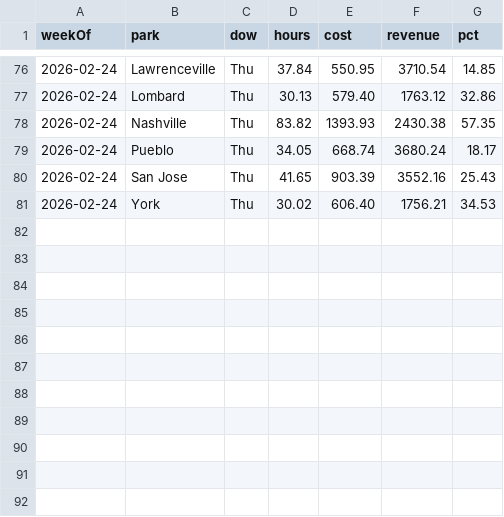
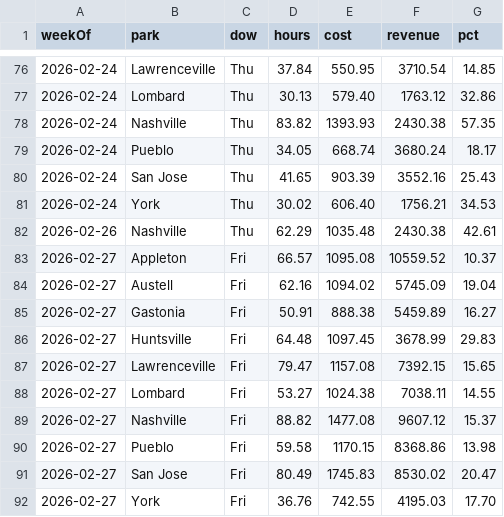
Before and after one commit to cryback/amglabor, a CSV file: data/daily_totals.csv, drawn as a sheet; only a part is shown, gaps mark what is left out; the diff names each change by its address in the sheet, - before the commit and + after, or states it on an @@ line.

Commit message:
Add labor data for Thu 2/26 (Nashville) and Fri 2/27/2026

```diff
--- a/data/daily_totals.csv
+++ b/data/daily_totals.csv
+row 82: 2026-02-26 | Nashville | Thu | 62.29 | 1035.48 | 2430.38 | 42.61
+row 83: 2026-02-27 | Appleton | Fri | 66.57 | 1095.08 | 10559.52 | 10.37
+row 84: 2026-02-27 | Austell | Fri | 62.16 | 1094.02 | 5745.09 | 19.04
+row 85: 2026-02-27 | Gastonia | Fri | 50.91 | 888.38 | 5459.89 | 16.27
+row 86: 2026-02-27 | Huntsville | Fri | 64.48 | 1097.45 | 3678.99 | 29.83
+row 87: 2026-02-27 | Lawrenceville | Fri | 79.47 | 1157.08 | 7392.15 | 15.65
+row 88: 2026-02-27 | Lombard | Fri | 53.27 | 1024.38 | 7038.11 | 14.55
+row 89: 2026-02-27 | Nashville | Fri | 88.82 | 1477.08 | 9607.12 | 15.37
+row 90: 2026-02-27 | Pueblo | Fri | 59.58 | 1170.15 | 8368.86 | 13.98
+row 91: 2026-02-27 | San Jose | Fri | 80.49 | 1745.83 | 8530.02 | 20.47
+row 92: 2026-02-27 | York | Fri | 36.76 | 742.55 | 4195.03 | 17.70
```
